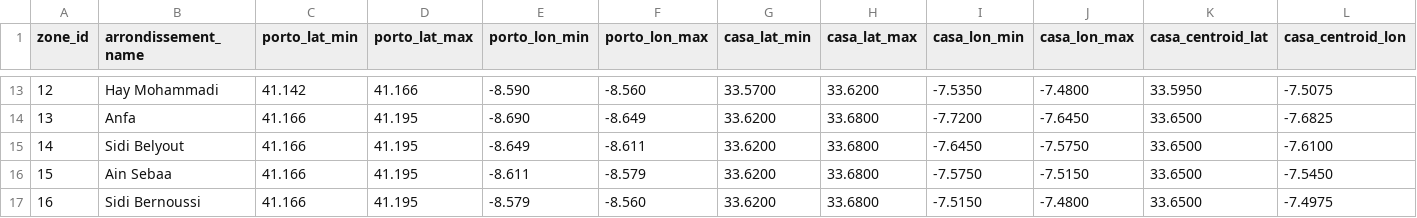
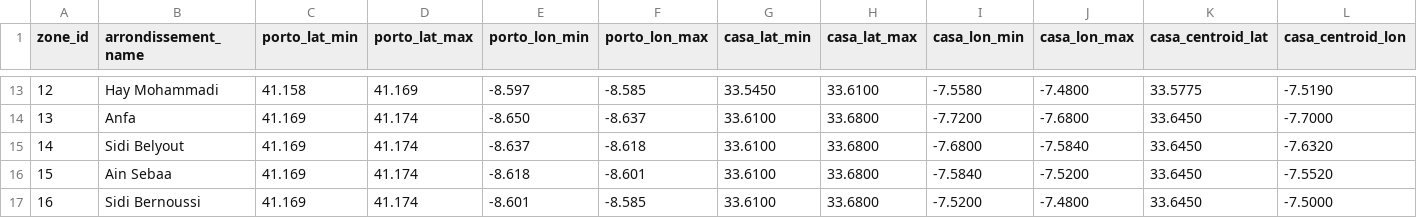
Before and after one commit to mohamedamineelabidi/Taasimm, a CSV file: data/zone_mapping.csv, drawn as a sheet; only a part is shown, gaps mark what is left out; the diff covers the shown part only; the diff names each change by its address in the sheet, - before the commit and + after, or states it on an @@ line.

```diff
--- a/data/zone_mapping.csv
+++ b/data/zone_mapping.csv
-C13 (porto_lat_min): 41.142
+C13 (porto_lat_min): 41.158
-D13 (porto_lat_max): 41.166
+D13 (porto_lat_max): 41.169
-E13 (porto_lon_min): -8.590
+E13 (porto_lon_min): -8.597
-F13 (porto_lon_max): -8.560
+F13 (porto_lon_max): -8.585
-G13 (casa_lat_min): 33.5700
+G13 (casa_lat_min): 33.5450
-H13 (casa_lat_max): 33.6200
+H13 (casa_lat_max): 33.6100
-I13 (casa_lon_min): -7.5350
+I13 (casa_lon_min): -7.5580
-K13 (casa_centroid_lat): 33.5950
+K13 (casa_centroid_lat): 33.5775
-L13 (casa_centroid_lon): -7.5075
+L13 (casa_centroid_lon): -7.5190
-C14:C17 (porto_lat_min): 41.166
+C14:C17 (porto_lat_min): 41.169
-D14:D17 (porto_lat_max): 41.195
+D14:D17 (porto_lat_max): 41.174
-E14 (porto_lon_min): -8.690
+E14 (porto_lon_min): -8.650
-F14 (porto_lon_max): -8.649
+F14 (porto_lon_max): -8.637
-G14:G17 (casa_lat_min): 33.6200
+G14:G17 (casa_lat_min): 33.6100
-J14 (casa_lon_max): -7.6450
+J14 (casa_lon_max): -7.6800
-K14:K17 (casa_centroid_lat): 33.6500
+K14:K17 (casa_centroid_lat): 33.6450
-L14 (casa_centroid_lon): -7.6825
+L14 (casa_centroid_lon): -7.7000
-E15 (porto_lon_min): -8.649
+E15 (porto_lon_min): -8.637
-F15 (porto_lon_max): -8.611
+F15 (porto_lon_max): -8.618
-I15 (casa_lon_min): -7.6450
+I15 (casa_lon_min): -7.6800
-J15 (casa_lon_max): -7.5750
+J15 (casa_lon_max): -7.5840
-L15 (casa_centroid_lon): -7.6100
+L15 (casa_centroid_lon): -7.6320
-E16 (porto_lon_min): -8.611
+E16 (porto_lon_min): -8.618
-F16 (porto_lon_max): -8.579
+F16 (porto_lon_max): -8.601
-I16 (casa_lon_min): -7.5750
+I16 (casa_lon_min): -7.5840
-J16 (casa_lon_max): -7.5150
+J16 (casa_lon_max): -7.5200
-L16 (casa_centroid_lon): -7.5450
+L16 (casa_centroid_lon): -7.5520
-E17 (porto_lon_min): -8.579
+E17 (porto_lon_min): -8.601
-F17 (porto_lon_max): -8.560
+F17 (porto_lon_max): -8.585
-I17 (casa_lon_min): -7.5150
+I17 (casa_lon_min): -7.5200
-L17 (casa_centroid_lon): -7.4975
+L17 (casa_centroid_lon): -7.5000
```
Also changed, not shown: 100 edited cells elsewhere in this file, data/zone_centroids.csv, 11 other files.
